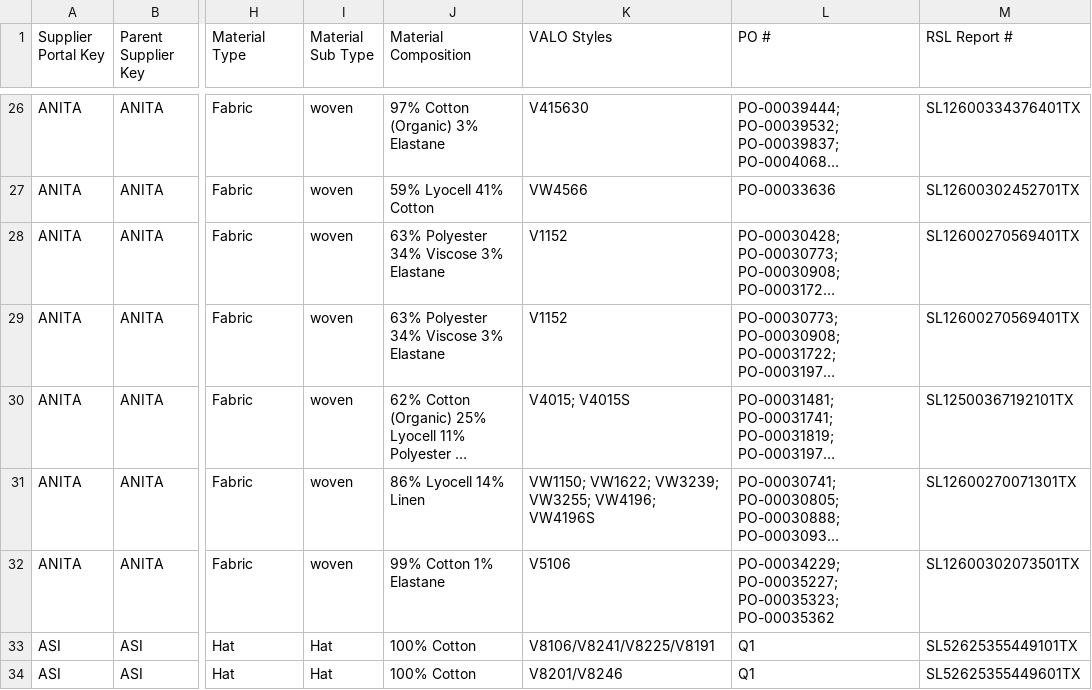
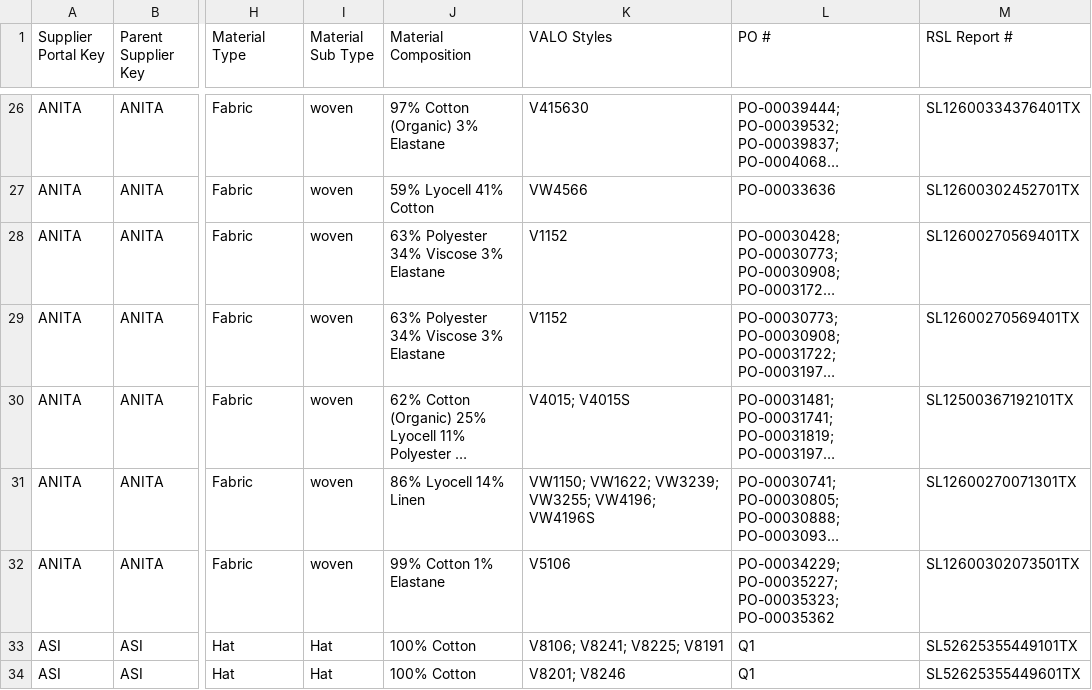
Before and after one commit to chihyang1/vuori-compliance-dashboard, a CSV file: Fabric Records Master.csv, drawn as a sheet; only a part is shown, gaps mark what is left out; long unchanged cells end in …; the diff covers the shown part only; the diff names each change by its address in the sheet, - before the commit and + after, or states it on an @@ line.

Commit message:
Add files via upload

```diff
--- a/Fabric Records Master.csv
+++ b/Fabric Records Master.csv
-K33 (VALO Styles): V8106/V8241/V8225/V8191
+K33 (VALO Styles): V8106; V8241; V8225; V8191
-K34 (VALO Styles): V8201/V8246
+K34 (VALO Styles): V8201; V8246
```
Also changed, not shown: 4 edited cells elsewhere in this file.
